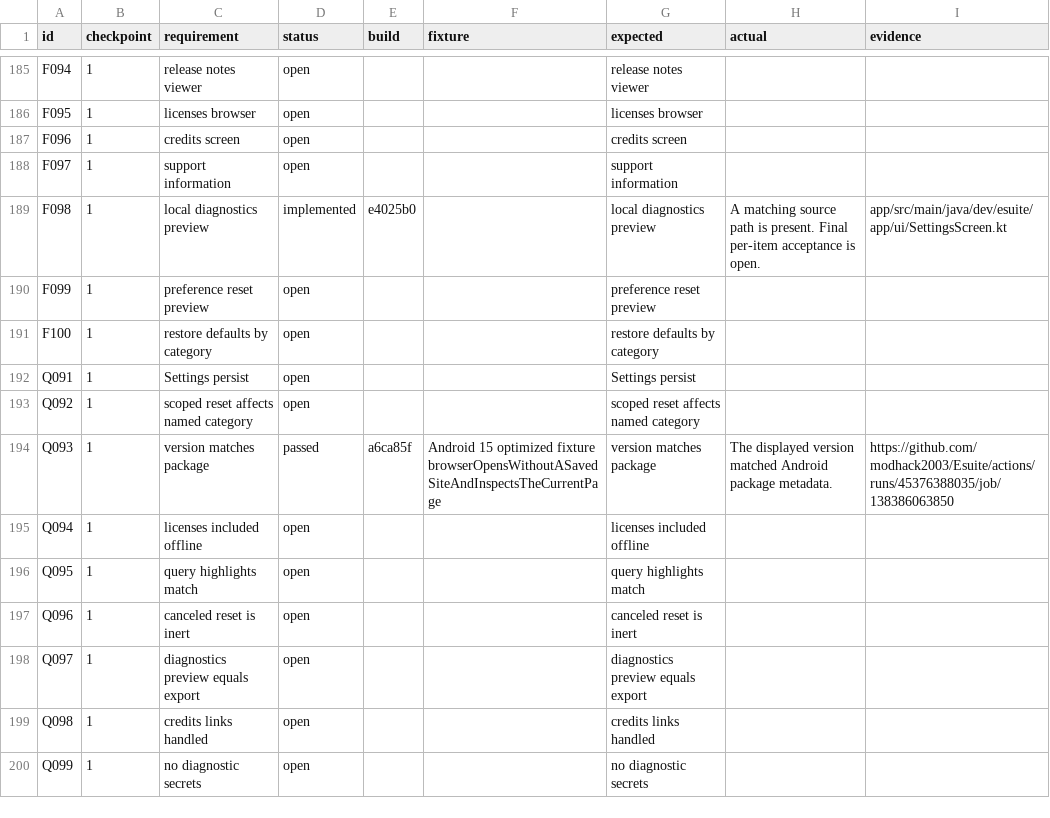
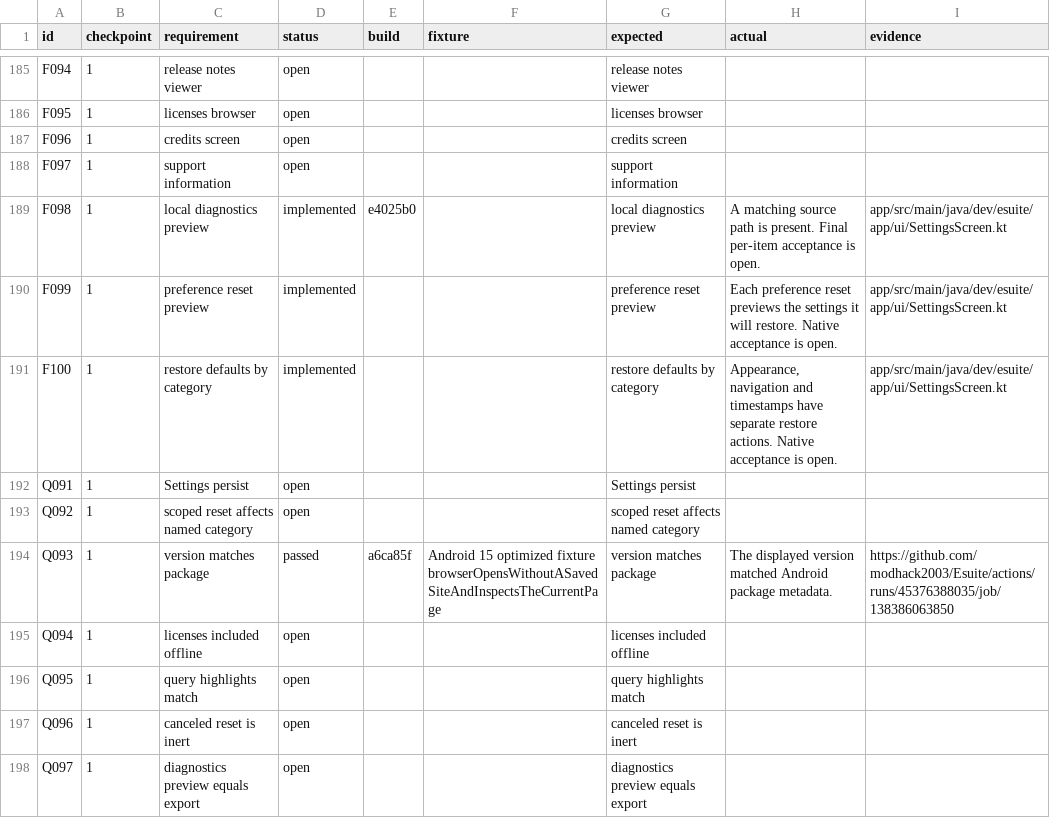
Before and after one commit to modhack2003/Esuite, a CSV file: release/1.1.0-acceptance.csv, drawn as a sheet; only a part is shown, gaps mark what is left out; the shorter side is filled out with more unchanged rows.

Commit message:
Preview and restore settings defaults by category

```diff
--- a/release/1.1.0-acceptance.csv
+++ b/release/1.1.0-acceptance.csv
@@ -189,4 +189,4 @@ F097,1,support information,open,,,support information,,
 F098,1,local diagnostics preview,implemented,e4025b0,,local diagnostics preview,A matching source path is present. Final per-item acceptance is open.,app/src/main/java/dev/esuite/app/ui/SettingsScreen.kt
-F099,1,preference reset preview,open,,,preference reset preview,,
-F100,1,restore defaults by category,open,,,restore defaults by category,,
+F099,1,preference reset preview,implemented,,,preference reset preview,Each preference reset previews the settings it will restore. Native acceptance is open.,app/src/main/java/dev/esuite/app/ui/SettingsScreen.kt
+F100,1,restore defaults by category,implemented,,,restore defaults by category,"Appearance, navigation and timestamps have separate restore actions. Native acceptance is open.",app/src/main/java/dev/esuite/app/ui/SettingsScreen.kt
 Q091,1,Settings persist,open,,,Settings persist,,
```
Also changed, not shown: 3 other files.
